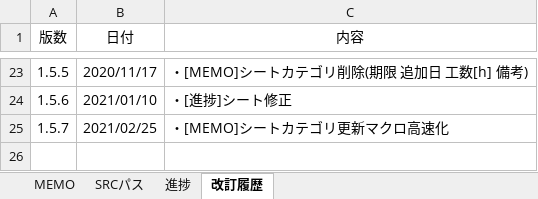
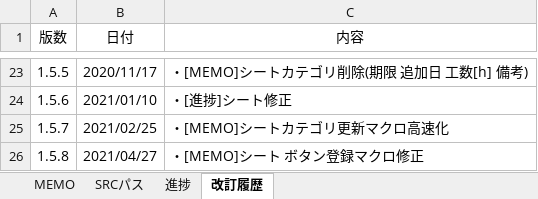
Before and after one commit to draemonash2/other, an Excel workbook: template/#memo_xxx.xlsm, sheet 改訂履歴, drawn as a sheet; only a part is shown, gaps mark what is left out; values as stored, in another font and other column widths than the file's, no borders; table styles not drawn; the diff names each change by its address in the sheet, - before the commit and + after, or states it on an @@ line.

```diff
--- a/template/#memo_xxx.xlsm (sheet 改訂履歴)
+++ b/template/#memo_xxx.xlsm (sheet 改訂履歴)
+row 26: 1.5.8 | 2021/04/27 | ・[MEMO]シート ボタン登録マクロ修正
```
Also changed, not shown: ショートカットキー一覧.xlsx.
